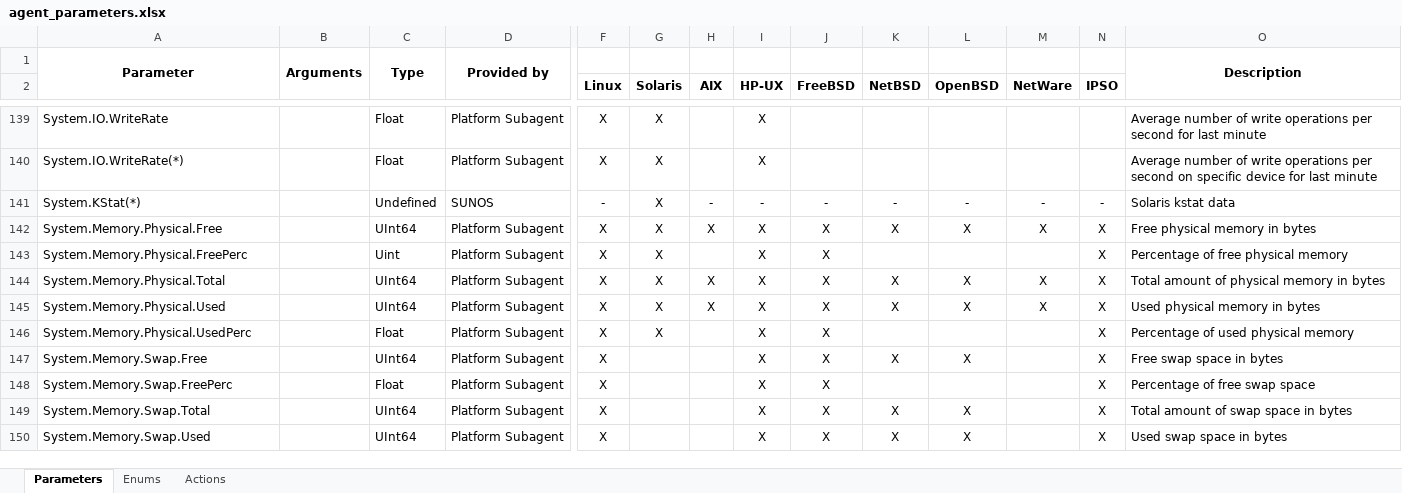
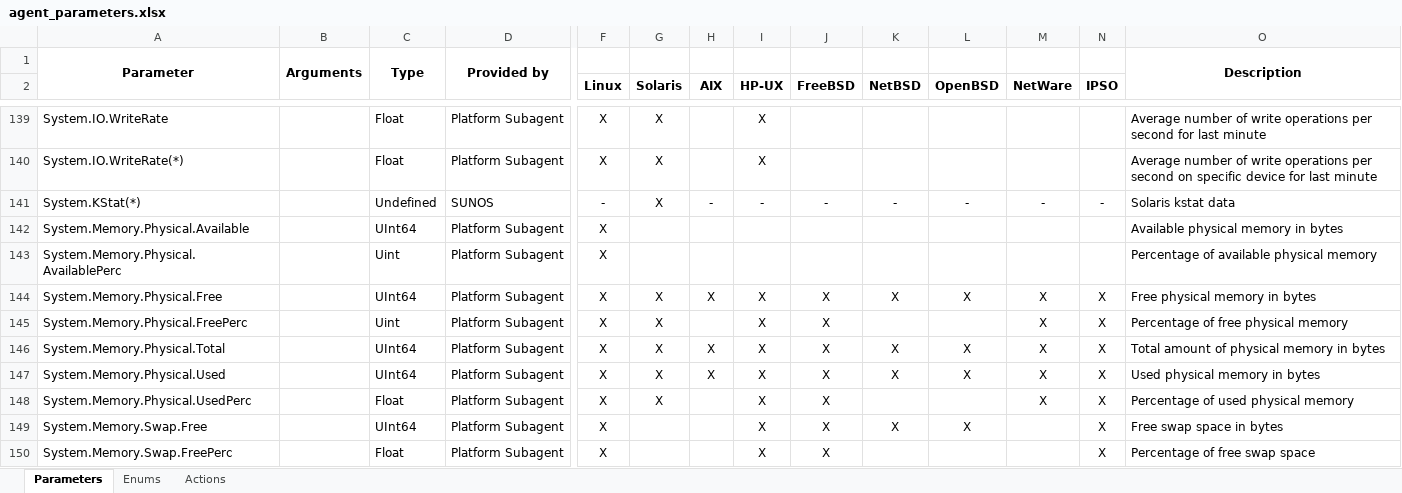
Before and after one commit to netxms/netxms, an Excel workbook: doc/misc/agent_parameters.xlsx, sheet Parameters, drawn as a sheet; only a part is shown, gaps mark what is left out; the shorter side is filled out with more unchanged rows; values as stored, in another font and other column widths than the file's, no borders; addresses are those after the commit; rows hold the shown columns only; the diff names each change by its address in the sheet, - before the commit and + after, or states it on an @@ line.

Commit message:
updated

```diff
--- a/doc/misc/agent_parameters.xlsx (sheet Parameters)
+++ b/doc/misc/agent_parameters.xlsx (sheet Parameters)
+row 142: System.Memory.Physical.Available |  | UInt64 | Platform Subagent | X |  |  |  |  |  |  |  |  | Available physical memory in bytes
+row 143: System.Memory.Physical.AvailablePerc |  | Uint | Platform Subagent | X |  |  |  |  |  |  |  |  | Percentage of available physical memory
-M145 (NetWare): (empty)
+M145 (NetWare): X
-M148 (NetWare): (empty)
+M148 (NetWare): X
```
